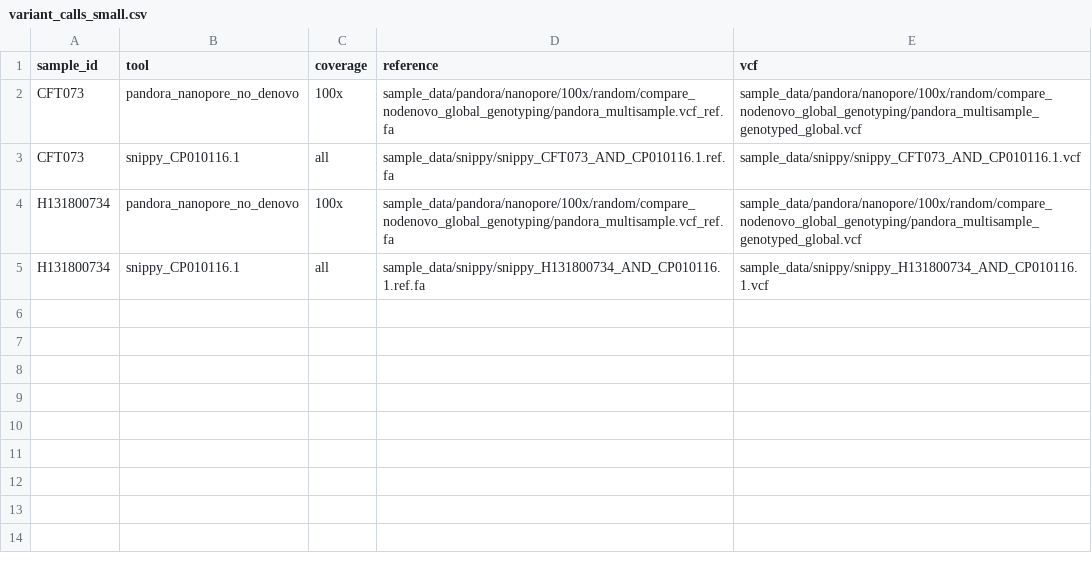
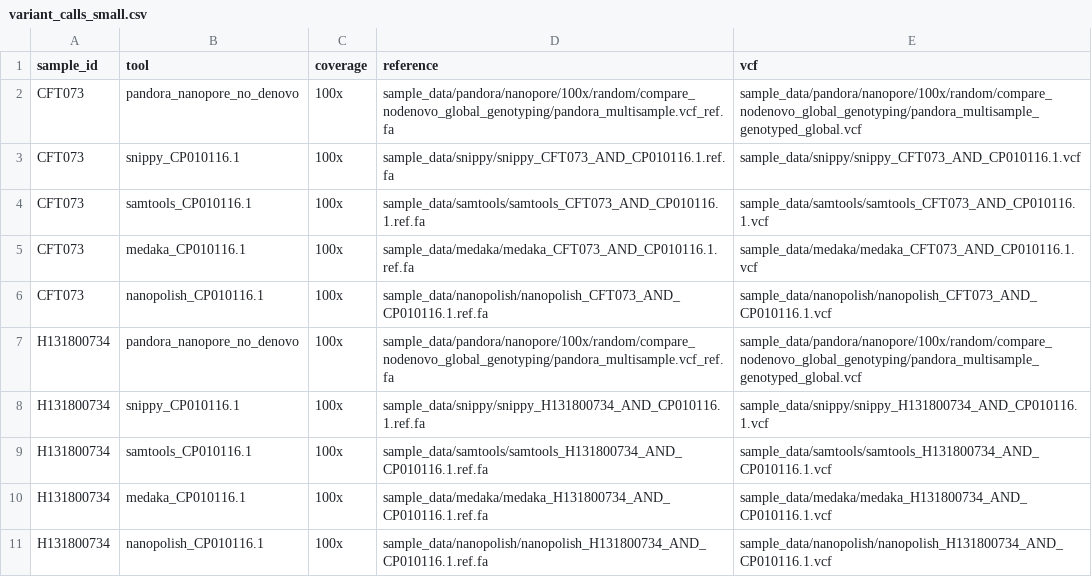
Before and after one commit to leoisl/pandora_paper_roc, a CSV file: metadata/variant_calls_small.csv, drawn as a sheet.

Commit message:
updating variant_calls_small.csv

```diff
--- a/metadata/variant_calls_small.csv
+++ b/metadata/variant_calls_small.csv
@@ -2,4 +2,10 @@ sample_id,tool,coverage,reference,vcf
 CFT073,pandora_nanopore_no_denovo,100x,sample_data/pandora/nanopore/100x/random/compare_nodenovo_global_genotyping/pandora_multisample.vcf_ref.fa,sample_data/pandora/nanopore/100x/random/compare_nodenovo_global_genotyping/pandora_multisample_genotyped_global.vcf
-CFT073,snippy_CP010116.1,all,sample_data/snippy/snippy_CFT073_AND_CP010116.1.ref.fa,sample_data/snippy/snippy_CFT073_AND_CP010116.1.vcf
+CFT073,snippy_CP010116.1,100x,sample_data/snippy/snippy_CFT073_AND_CP010116.1.ref.fa,sample_data/snippy/snippy_CFT073_AND_CP010116.1.vcf
+CFT073,samtools_CP010116.1,100x,sample_data/samtools/samtools_CFT073_AND_CP010116.1.ref.fa,sample_data/samtools/samtools_CFT073_AND_CP010116.1.vcf
+CFT073,medaka_CP010116.1,100x,sample_data/medaka/medaka_CFT073_AND_CP010116.1.ref.fa,sample_data/medaka/medaka_CFT073_AND_CP010116.1.vcf
+CFT073,nanopolish_CP010116.1,100x,sample_data/nanopolish/nanopolish_CFT073_AND_CP010116.1.ref.fa,sample_data/nanopolish/nanopolish_CFT073_AND_CP010116.1.vcf
 H131800734,pandora_nanopore_no_denovo,100x,sample_data/pandora/nanopore/100x/random/compare_nodenovo_global_genotyping/pandora_multisample.vcf_ref.fa,sample_data/pandora/nanopore/100x/random/compare_nodenovo_global_genotyping/pandora_multisample_genotyped_global.vcf
-H131800734,snippy_CP010116.1,all,sample_data/snippy/snippy_H131800734_AND_CP010116.1.ref.fa,sample_data/snippy/snippy_H131800734_AND_CP010116.1.vcf
+H131800734,snippy_CP010116.1,100x,sample_data/snippy/snippy_H131800734_AND_CP010116.1.ref.fa,sample_data/snippy/snippy_H131800734_AND_CP010116.1.vcf
+H131800734,samtools_CP010116.1,100x,sample_data/samtools/samtools_H131800734_AND_CP010116.1.ref.fa,sample_data/samtools/samtools_H131800734_AND_CP010116.1.vcf
+H131800734,medaka_CP010116.1,100x,sample_data/medaka/medaka_H131800734_AND_CP010116.1.ref.fa,sample_data/medaka/medaka_H131800734_AND_CP010116.1.vcf
+H131800734,nanopolish_CP010116.1,100x,sample_data/nanopolish/nanopolish_H131800734_AND_CP010116.1.ref.fa,sample_data/nanopolish/nanopolish_H131800734_AND_CP010116.1.vcf
```
